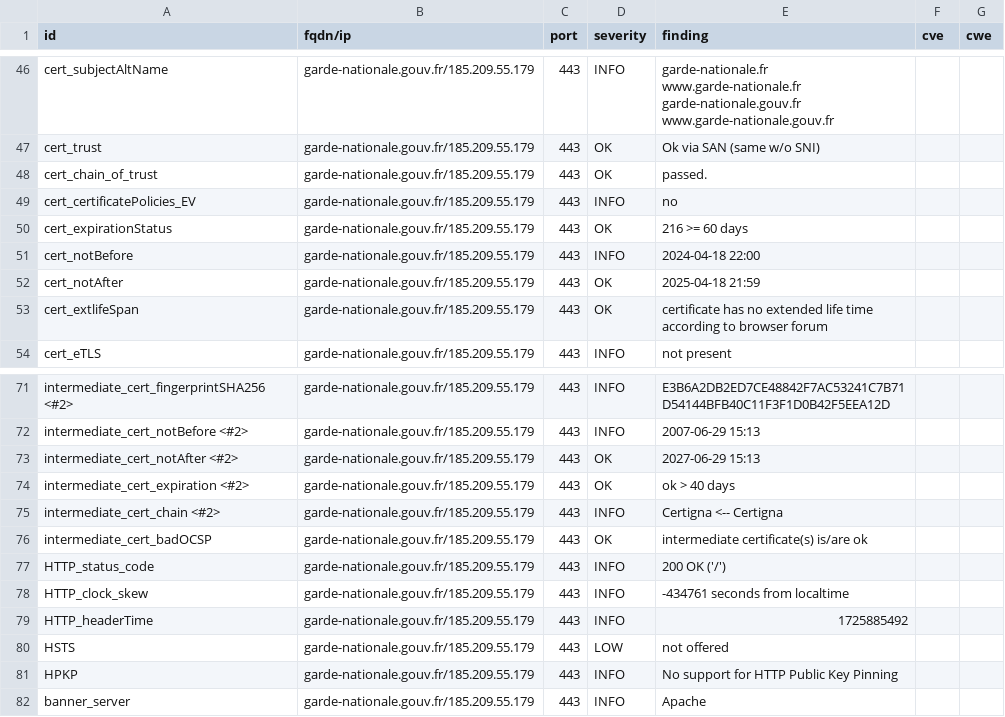
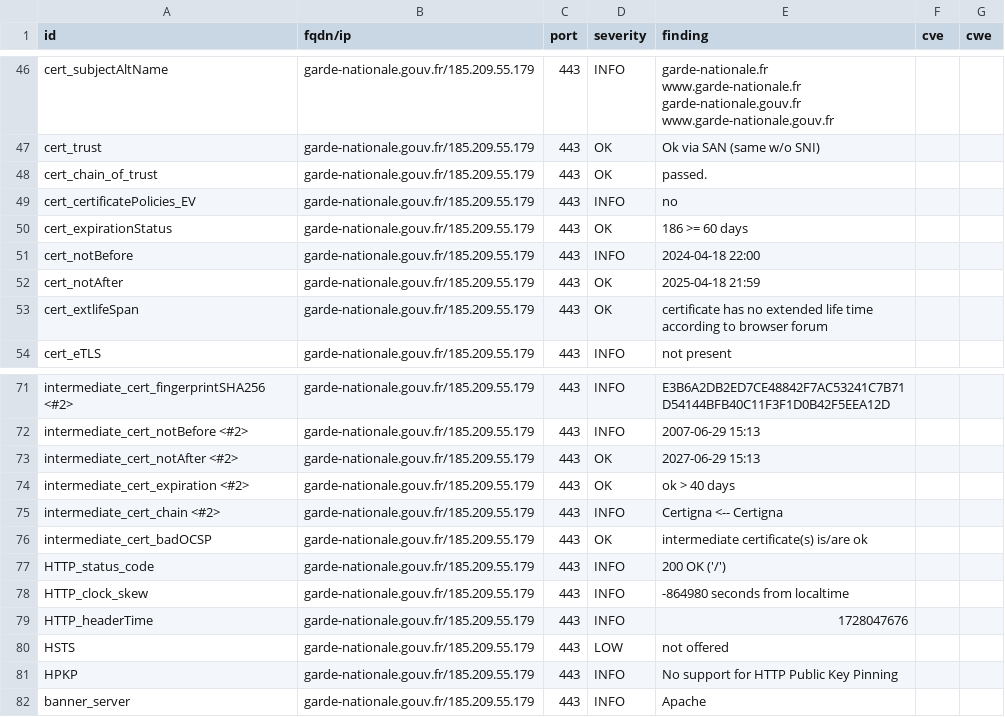
Before and after one commit to GKO-org/dashlordPrd5, a CSV file: results/aHR0cHM6Ly9nYXJkZS1uYXRpb25hbGUuZ291di5mcg==/testssl.csv, drawn as a sheet; only a part is shown, gaps mark what is left out.

```diff
--- a/results/aHR0cHM6Ly9nYXJkZS1uYXRpb25hbGUuZ291di5mcg==/testssl.csv
+++ b/results/aHR0cHM6Ly9nYXJkZS1uYXRpb25hbGUuZ291di5mcg==/testssl.csv
@@ -49,3 +49,3 @@
 "cert_certificatePolicies_EV","garde-nationale.gouv.fr/185.209.55.179","443","INFO","no","",""
-"cert_expirationStatus","garde-nationale.gouv.fr/185.209.55.179","443","OK","216 >= 60 days","",""
+"cert_expirationStatus","garde-nationale.gouv.fr/185.209.55.179","443","OK","186 >= 60 days","",""
 "cert_notBefore","garde-nationale.gouv.fr/185.209.55.179","443","INFO","2024-04-18 22:00","",""
@@ -77,4 +77,4 @@
 "HTTP_status_code","garde-nationale.gouv.fr/185.209.55.179","443","INFO","200 OK ('/')","",""
-"HTTP_clock_skew","garde-nationale.gouv.fr/185.209.55.179","443","INFO","-434761 seconds from localtime","",""
-"HTTP_headerTime","garde-nationale.gouv.fr/185.209.55.179","443","INFO","1725885492","",""
+"HTTP_clock_skew","garde-nationale.gouv.fr/185.209.55.179","443","INFO","-864980 seconds from localtime","",""
+"HTTP_headerTime","garde-nationale.gouv.fr/185.209.55.179","443","INFO","1728047676","",""
 "HSTS","garde-nationale.gouv.fr/185.209.55.179","443","LOW","not offered","",""
```
Also changed, not shown: 8 other files.
